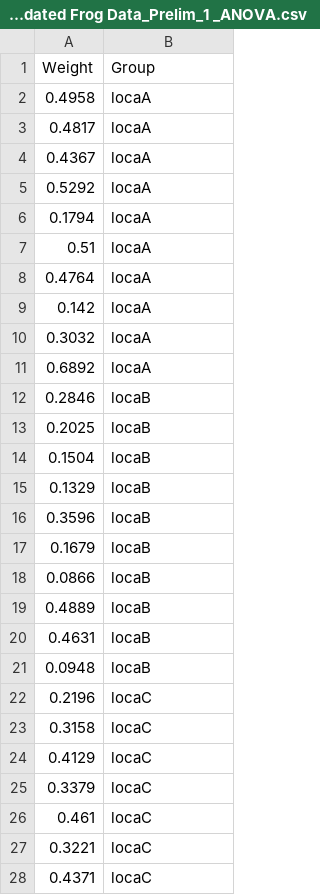
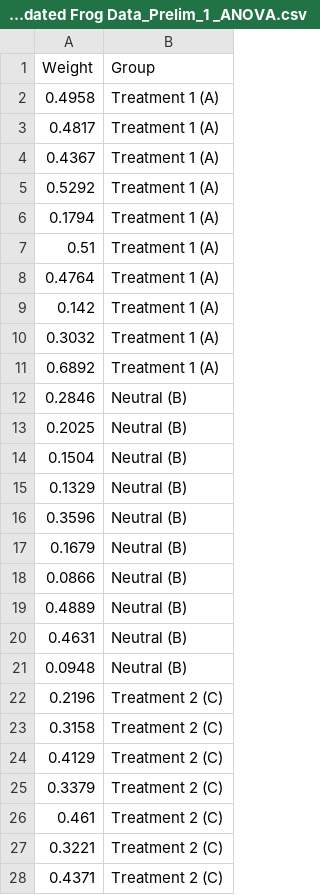
Before and after one commit to rprok002/Reproducible-Science, a CSV file: Dissertation/Prelim1/Consolidated Frog Data_Prelim_1 _ANOVA.csv, drawn as a sheet; only a part is shown; the diff covers the shown part only.

Commit message:
Preliminary 1 lots of reformatting

```diff
--- a/Dissertation/Prelim1/Consolidated Frog Data_Prelim_1 _ANOVA.csv
+++ b/Dissertation/Prelim1/Consolidated Frog Data_Prelim_1 _ANOVA.csv
@@ -1,28 +1,28 @@
 Weight,Group
-0.4958,locaA
-0.4817,locaA
-0.4367,locaA
-0.5292,locaA
-0.1794,locaA
-0.51,locaA
-0.4764,locaA
-0.142,locaA
-0.3032,locaA
-0.6892,locaA
-0.2846,locaB
-0.2025,locaB
-0.1504,locaB
-0.1329,locaB
-0.3596,locaB
-0.1679,locaB
-0.0866,locaB
-0.4889,locaB
-0.4631,locaB
-0.0948,locaB
-0.2196,locaC
-0.3158,locaC
-0.4129,locaC
-0.3379,locaC
-0.461,locaC
-0.3221,locaC
-0.4371,locaC
+0.4958,Treatment 1 (A)
+0.4817,Treatment 1 (A)
+0.4367,Treatment 1 (A)
+0.5292,Treatment 1 (A)
+0.1794,Treatment 1 (A)
+0.51,Treatment 1 (A)
+0.4764,Treatment 1 (A)
+0.142,Treatment 1 (A)
+0.3032,Treatment 1 (A)
+0.6892,Treatment 1 (A)
+0.2846,Neutral (B)
+0.2025,Neutral (B)
+0.1504,Neutral (B)
+0.1329,Neutral (B)
+0.3596,Neutral (B)
+0.1679,Neutral (B)
+0.0866,Neutral (B)
+0.4889,Neutral (B)
+0.4631,Neutral (B)
+0.0948,Neutral (B)
+0.2196,Treatment 2 (C)
+0.3158,Treatment 2 (C)
+0.4129,Treatment 2 (C)
+0.3379,Treatment 2 (C)
+0.461,Treatment 2 (C)
+0.3221,Treatment 2 (C)
+0.4371,Treatment 2 (C)
```
Also changed, not shown: 3 edited cells elsewhere in this file, Dissertation/Prelim1/Consolidated Frog Data_Prelim_1_Ttest.csv, 6 other files.
